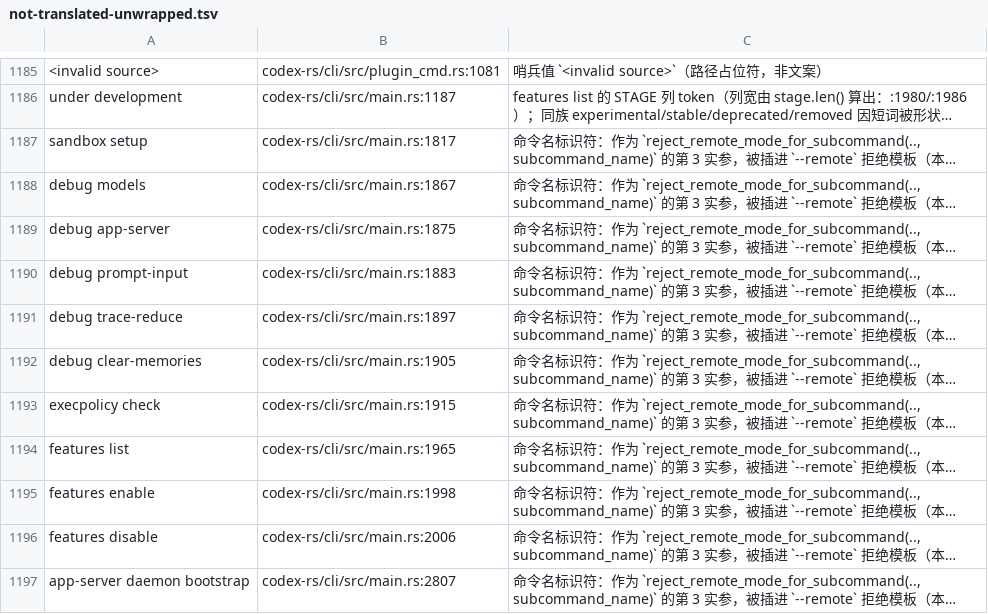
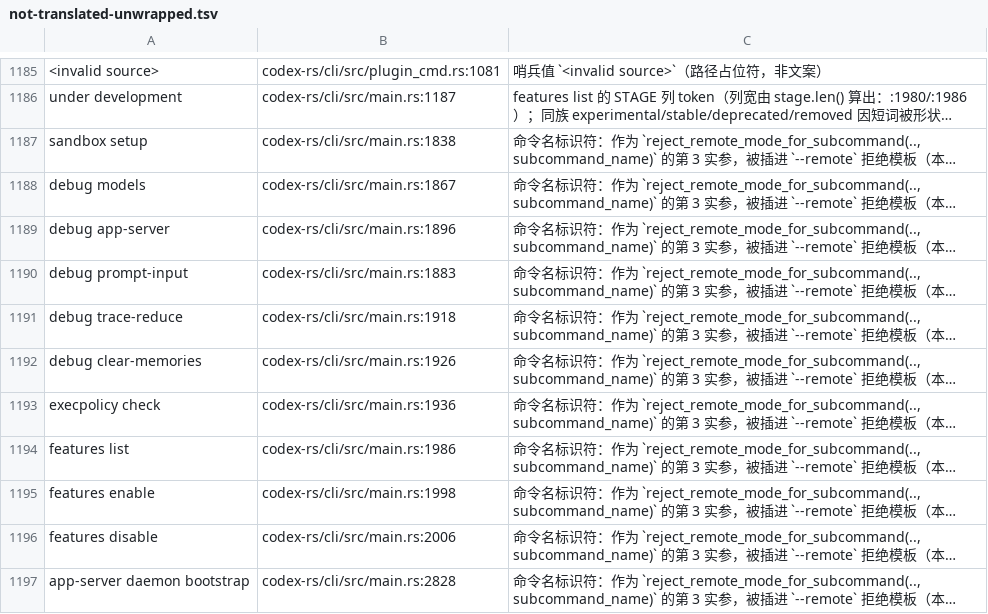
Before and after one commit to clearnature/codex, a TSV file: codex-rs/i18n/not-translated-unwrapped.tsv, drawn as a sheet; only a part is shown, gaps mark what is left out; long unchanged cells end in …; the diff covers the shown part only; the diff names each change by its address in the sheet, - before the commit and + after, or states it on an @@ line.

Commit message:
chore(i18n): dossier 行号维护——/language 新增 12 行致 20 处哨兵行漂移，audit 归零

```diff
--- a/codex-rs/i18n/not-translated-unwrapped.tsv
+++ b/codex-rs/i18n/not-translated-unwrapped.tsv
-B1187: codex-rs/cli/src/main.rs:1817
+B1187: codex-rs/cli/src/main.rs:1838
-B1189: codex-rs/cli/src/main.rs:1875
+B1189: codex-rs/cli/src/main.rs:1896
-B1191: codex-rs/cli/src/main.rs:1897
+B1191: codex-rs/cli/src/main.rs:1918
-B1192: codex-rs/cli/src/main.rs:1905
+B1192: codex-rs/cli/src/main.rs:1926
-B1193: codex-rs/cli/src/main.rs:1915
+B1193: codex-rs/cli/src/main.rs:1936
-B1194: codex-rs/cli/src/main.rs:1965
+B1194: codex-rs/cli/src/main.rs:1986
-B1197: codex-rs/cli/src/main.rs:2807
+B1197: codex-rs/cli/src/main.rs:2828
```
Also changed, not shown: 13 edited cells elsewhere in this file.
